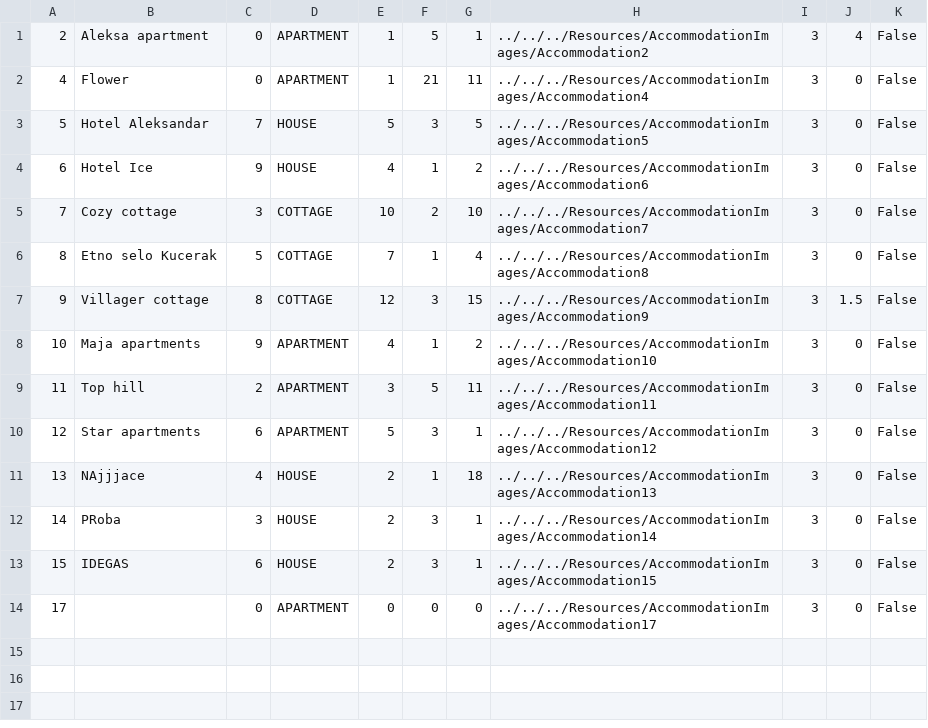
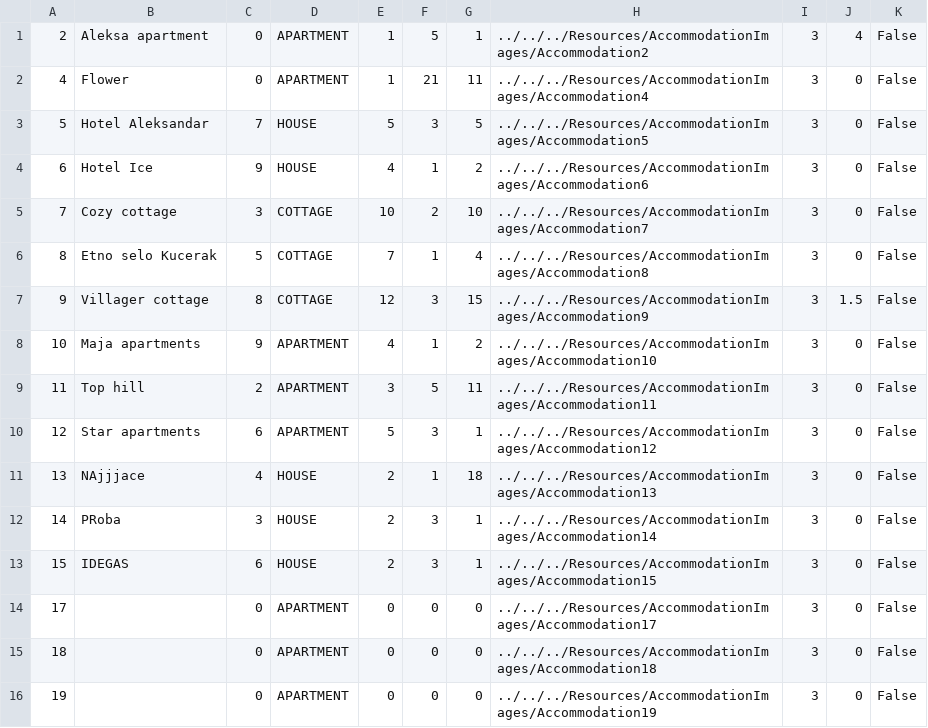
Before and after one commit to kzi-nastava/sims-ra-2024-group-5-team-d, a CSV file: Resources/Data/accommodations.csv, drawn as a sheet; the diff names each change by its address in the sheet, - before the commit and + after, or states it on an @@ line.

```diff
--- a/Resources/Data/accommodations.csv
+++ b/Resources/Data/accommodations.csv
+row 15: 18 |  | 0 | APARTMENT | 0 | 0 | 0 | ../../../Resources/AccommodationImages/Accommodation18 | 3 | 0 | False
+row 16: 19 |  | 0 | APARTMENT | 0 | 0 | 0 | ../../../Resources/AccommodationImages/Accommodation19 | 3 | 0 | False
```
Also changed, not shown: Resources/Data/accommodationReservations.csv, Resources/Data/guestRequests.csv, 5 other files.
